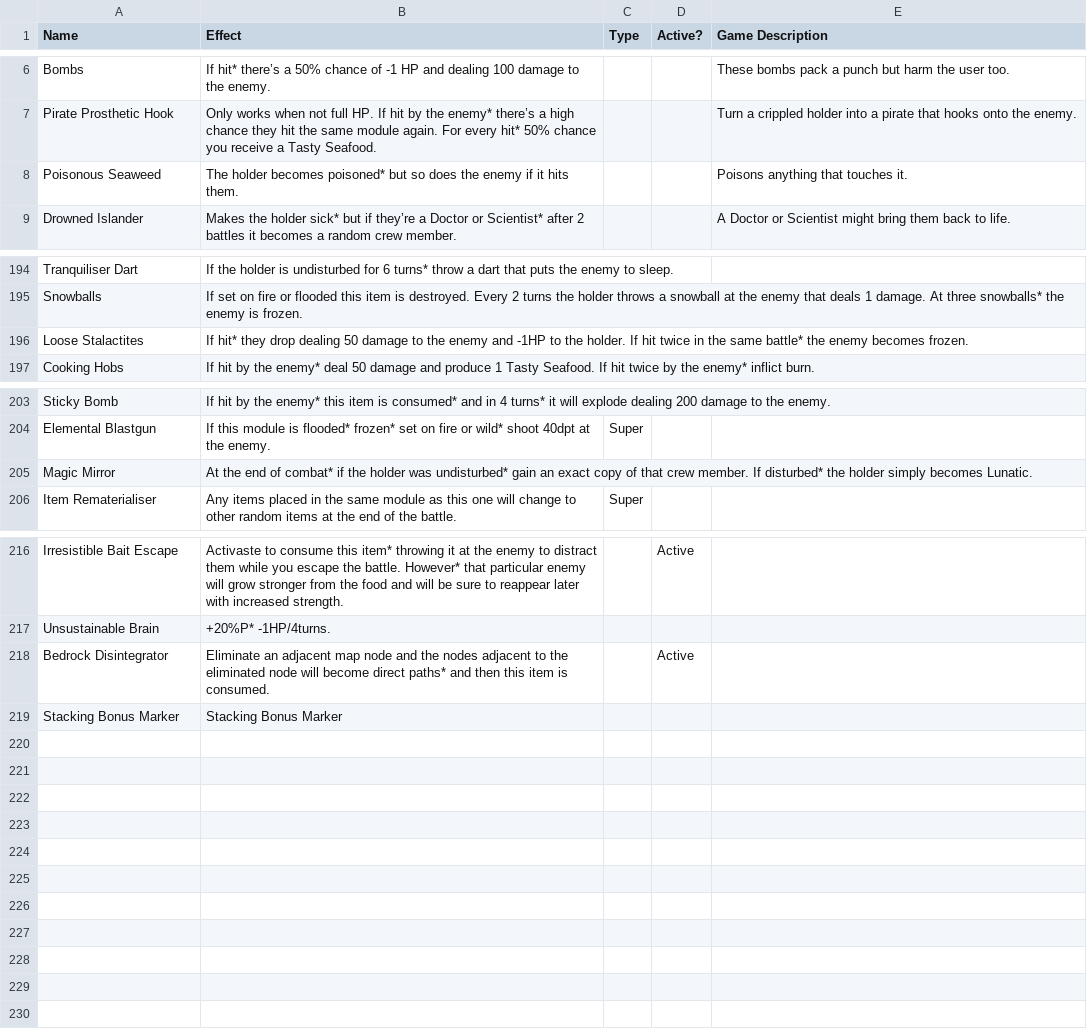
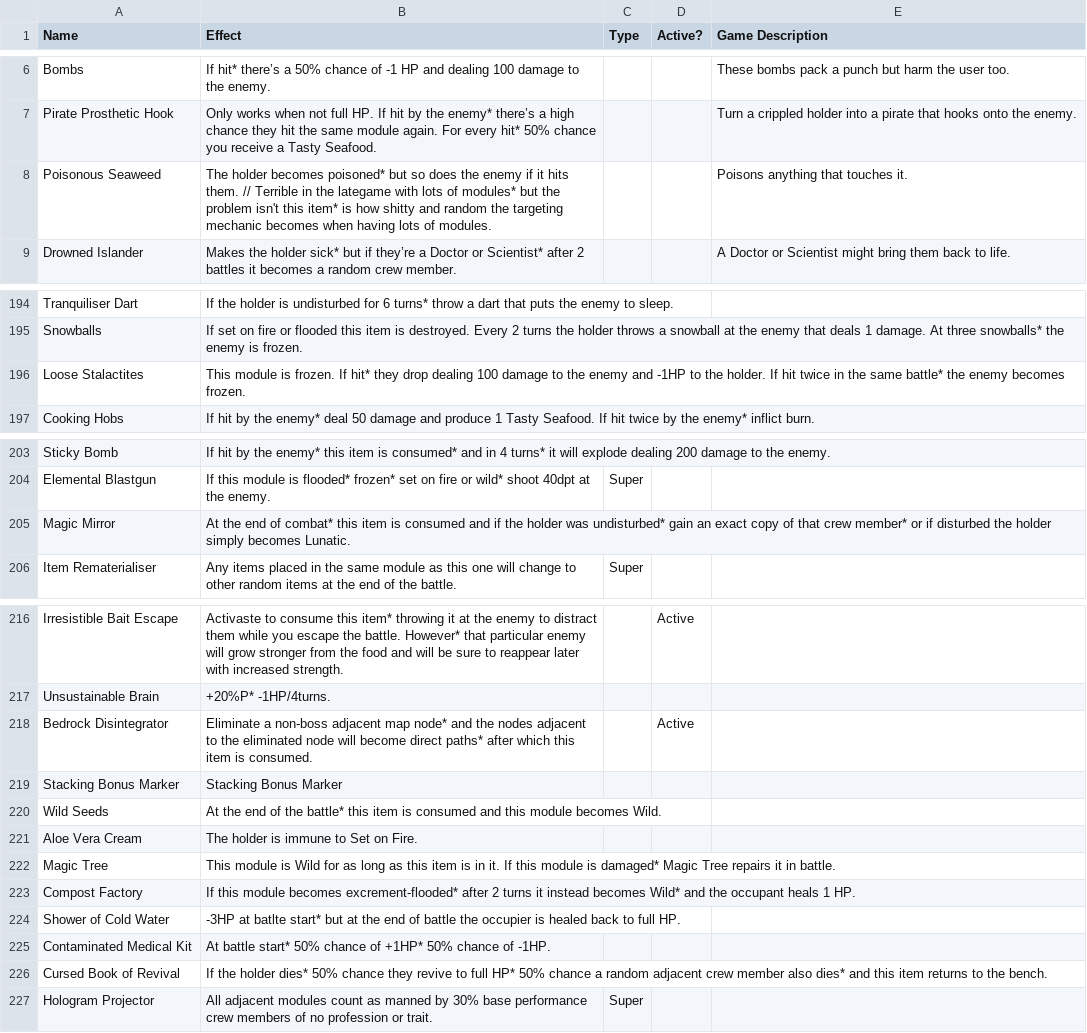
Before and after one commit to Loosyfer/AmmoniteUltraMegaDef, a CSV file: Assets/Resources/Excel/Items.csv, drawn as a sheet; only a part is shown, gaps mark what is left out.

```diff
--- a/Assets/Resources/Excel/Items.csv
+++ b/Assets/Resources/Excel/Items.csv
@@ -7,3 +7,3 @@ Bombs,If hit* there’s a 50% chance of -1 HP and dealing 100 damage to the enem
 Pirate Prosthetic Hook,Only works when not full HP. If hit by the enemy* there’s a high chance they hit the same module again. For every hit* 50% chance you receive a Tasty Seafood.,,,Turn a crippled holder into a pirate that hooks onto the enemy.
-Poisonous Seaweed,The holder becomes poisoned* but so does the enemy if it hits them.,,,Poisons anything that touches it.
+Poisonous Seaweed,The holder becomes poisoned* but so does the enemy if it hits them. // Terrible in the lategame with lots of modules* but the problem isn't this item* is how shitty and random the targeting mechanic becomes when having lots of modules.,,,Poisons anything that touches it.
 Drowned Islander,Makes the holder sick* but if they’re a Doctor or Scientist* after 2 battles it becomes a random crew member.,,,A Doctor or Scientist might bring them back to life.
@@ -195,3 +195,3 @@ Tranquiliser Dart,If the holder is undisturbed for 6 turns* throw a dart that pu
 Snowballs,If set on fire or flooded this item is destroyed. Every 2 turns the holder throws a snowball at the enemy that deals 1 damage. At three snowballs* the enemy is frozen.,,,
-Loose Stalactites,If hit* they drop dealing 50 damage to the enemy and -1HP to the holder. If hit twice in the same battle* the enemy becomes frozen.,,,
+Loose Stalactites,This module is frozen. If hit* they drop dealing 100 damage to the enemy and -1HP to the holder. If hit twice in the same battle* the enemy becomes frozen.,,,
 Cooking Hobs,If hit by the enemy* deal 50 damage and produce 1 Tasty Seafood. If hit twice by the enemy* inflict burn.,,,
@@ -204,3 +204,3 @@ Sticky Bomb,If hit by the enemy* this item is consumed* and in 4 turns* it will
 Elemental Blastgun,If this module is flooded* frozen* set on fire or wild* shoot 40dpt at the enemy.,Super,,
-Magic Mirror,At the end of combat* if the holder was undisturbed* gain an exact copy of that crew member. If disturbed* the holder simply becomes Lunatic.,,,
+Magic Mirror,At the end of combat* this item is consumed and if the holder was undisturbed* gain an exact copy of that crew member* or if disturbed the holder simply becomes Lunatic.,,,
 Item Rematerialiser,Any items placed in the same module as this one will change to other random items at the end of the battle.,Super,,
@@ -217,3 +217,11 @@ Irresistible Bait Escape,Activaste to consume this item* throwing it at the enem
 Unsustainable Brain,+20%P* -1HP/4turns.,,,
-Bedrock Disintegrator,Eliminate an adjacent map node and the nodes adjacent to the eliminated node will become direct paths* and then this item is consumed.,,Active,
+Bedrock Disintegrator,Eliminate a non-boss adjacent map node* and the nodes adjacent to the eliminated node will become direct paths* after which this item is consumed.,,Active,
 Stacking Bonus Marker,Stacking Bonus Marker,,,
+Wild Seeds,At the end of the battle* this item is consumed and this module becomes Wild.,,,
+Aloe Vera Cream,The holder is immune to Set on Fire.,,,
+Magic Tree,This module is Wild for as long as this item is in it. If this module is damaged* Magic Tree repairs it in battle.,,,
+Compost Factory,If this module becomes excrement-flooded* after 2 turns it instead becomes Wild* and the occupant heals 1 HP.,,,
+Shower of Cold Water,-3HP at batlte start* but at the end of battle the occupier is healed back to full HP.,,,
+Contaminated Medical Kit,At battle start* 50% chance of +1HP* 50% chance of -1HP.,,,
+Cursed Book of Revival,If the holder dies* 50% chance they revive to full HP* 50% chance a random adjacent crew member also dies* and this item returns to the bench.,,,
+Hologram Projector,All adjacent modules count as manned by 30% base performance crew members of no profession or trait.,Super,,
```
Also changed, not shown: 24 other files.
